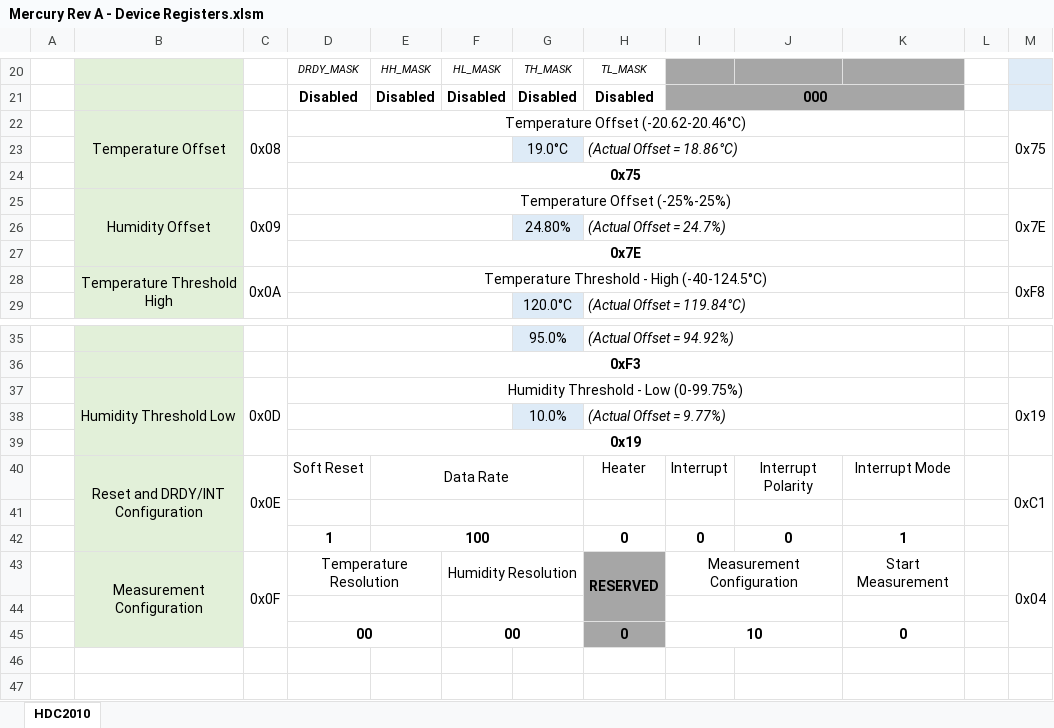
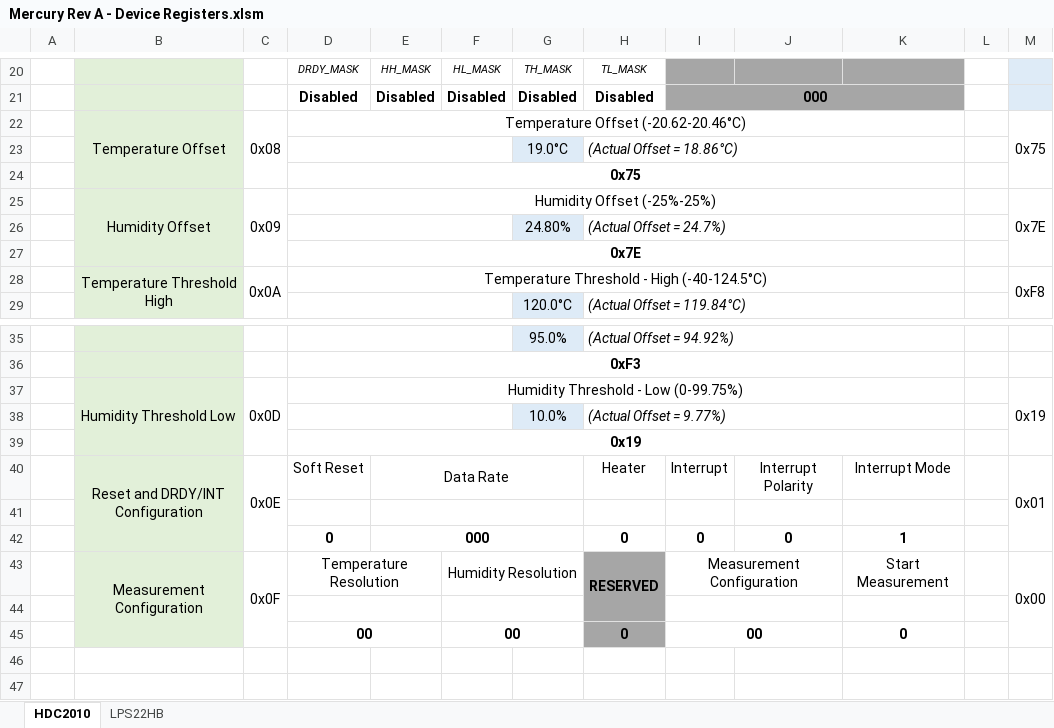
Before and after one commit to rmfharvey/Mercury_RevA, an Excel workbook: Documentation/Mercury Rev A - Device Registers.xlsm, sheet HDC2010, drawn as a sheet; only a part is shown, gaps mark what is left out; values as stored, in another font and other column widths than the file's, no borders; charts and pictures and conditional formats not drawn; the diff names each change by its address in the sheet, - before the commit and + after, or states it on an @@ line.

```diff
--- a/Documentation/Mercury Rev A - Device Registers.xlsm (sheet HDC2010)
+++ b/Documentation/Mercury Rev A - Device Registers.xlsm (sheet HDC2010)
+sheet tab: LPS22HB
-D25: Temperature Offset (-25%-25%)
+D25: Humidity Offset (-25%-25%)
-M40: 0xC1
+M40: 0x01
-D42: 1
+D42: 0
-E42: 100
+E42: 000
-M43: 0x04
+M43: 0x00
-I45: 10
+I45: 00
```
Also changed, not shown: hidden cells, charts or pictures, 3 other files.
